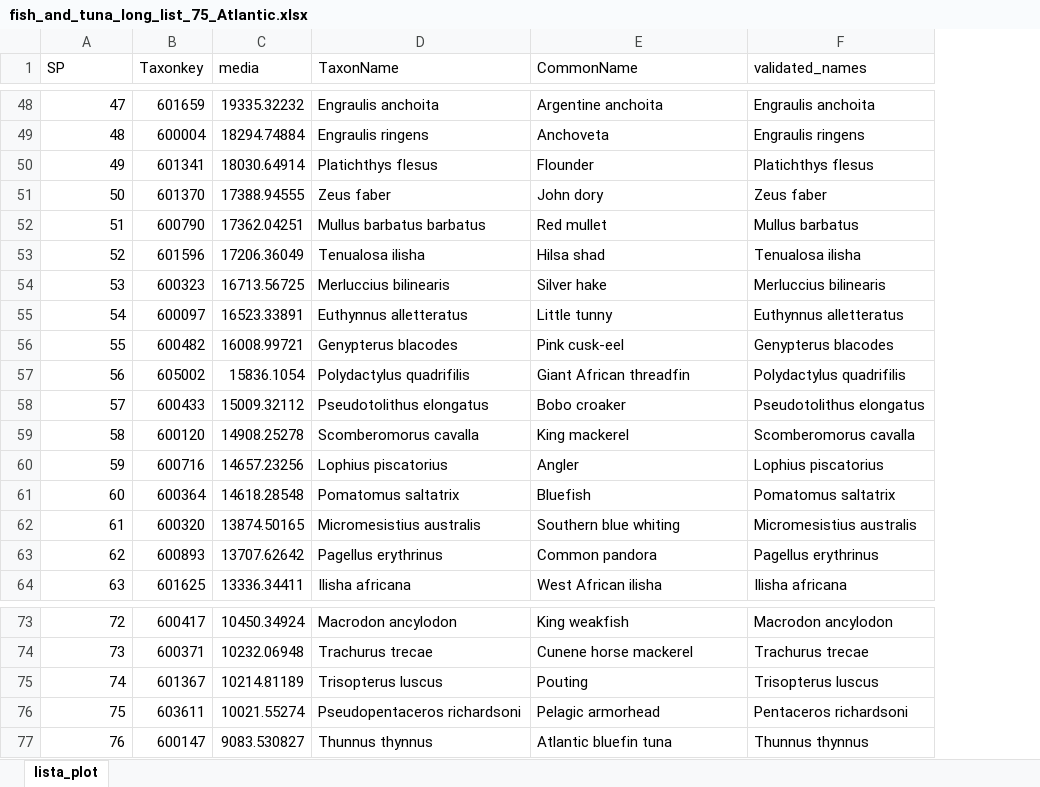
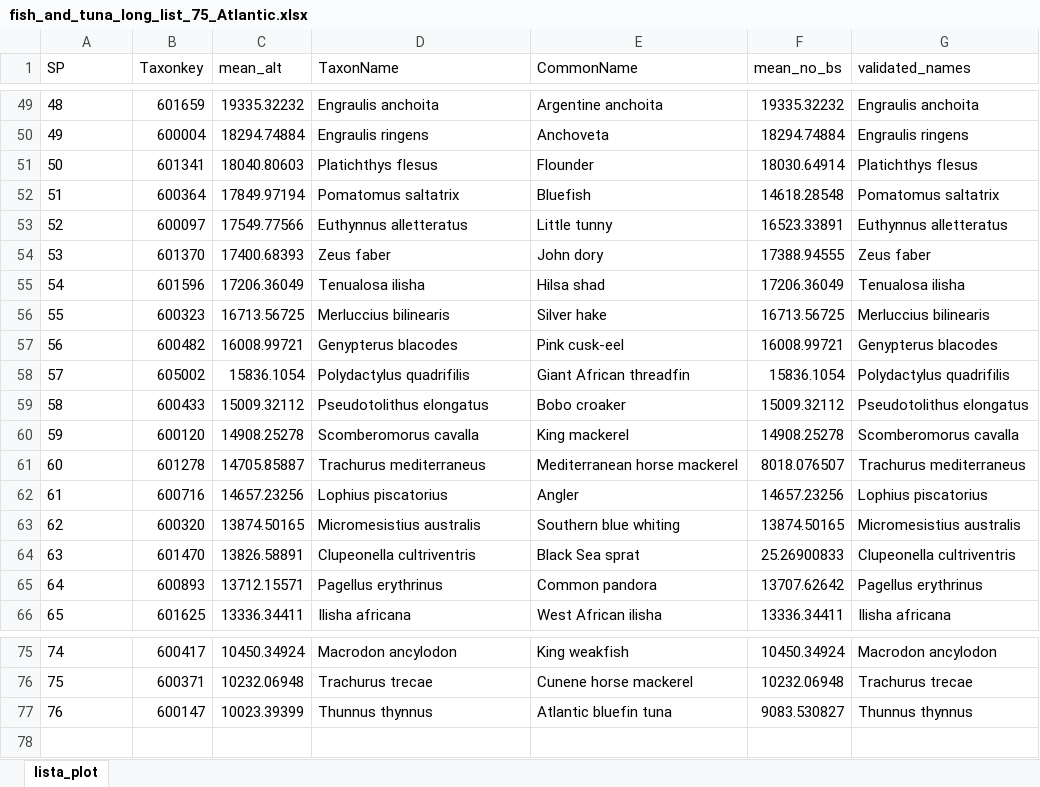
Before and after one commit to missionatlantic/3D_SDMs_AtlanticFish, an Excel workbook: data/derived_data/01_species_catches/fish_and_tuna_long_list_75_Atlantic.xlsx, sheet lista_plot, drawn as a sheet; only a part is shown, gaps mark what is left out; values as stored, in another font and other column widths than the file's, no borders; removed rows and columns are numbered as before the commit, all else as after; the diff covers the shown part only; the diff names each change by its address in the sheet, - before the commit and + after, or states it on an @@ line.

```diff
--- a/data/derived_data/01_species_catches/fish_and_tuna_long_list_75_Atlantic.xlsx (sheet lista_plot)
+++ b/data/derived_data/01_species_catches/fish_and_tuna_long_list_75_Atlantic.xlsx (sheet lista_plot)
+column F (mean_no_bs), rows 49-51: 19335.32232 | 18294.74884 | 18030.64914; rows 54-60: 17388.94555 | 17206.36049 | 16713.56725 | 16008.99721 | 15836.1054 | 15009.32112 | 14908.25278; rows 62-63: 14657.23256 | 13874.50165; rows 65-66: 13707.62642 | 13336.34411; rows 75-77: 10450.34924 | 10232.06948 | 9083.530827
-C1: media
+C1: mean_alt
@@ column A (SP) renumbered between rows 11 and 76 @@
-C51 (mean_alt): 18030.64914
+C51 (mean_alt): 18040.80603
+row 52: 51 | 600364 | 17849.97194 | Pomatomus saltatrix | Bluefish | 14618.28548 | Pomatomus saltatrix
+row 53: 52 | 600097 | 17549.77566 | Euthynnus alletteratus | Little tunny | 16523.33891 | Euthynnus alletteratus
-C54 (mean_alt): 17388.94555
+C54 (mean_alt): 17400.68393
-row 52: 51 | 600790 | 17362.04251 | Mullus barbatus barbatus | Red mullet | Mullus barbatus
-row 55: 54 | 600097 | 16523.33891 | Euthynnus alletteratus | Little tunny | Euthynnus alletteratus
+row 61: 60 | 601278 | 14705.85887 | Trachurus mediterraneus | Mediterranean horse mackerel | 8018.076507 | Trachurus mediterraneus
-row 61: 60 | 600364 | 14618.28548 | Pomatomus saltatrix | Bluefish | Pomatomus saltatrix
+row 64: 63 | 601470 | 13826.58891 | Clupeonella cultriventris | Black Sea sprat | 25.26900833 | Clupeonella cultriventris
-C65 (mean_alt): 13707.62642
+C65 (mean_alt): 13712.15571
-row 75: 74 | 601367 | 10214.81189 | Trisopterus luscus | Pouting | Trisopterus luscus
-row 76: 75 | 603611 | 10021.55274 | Pseudopentaceros richardsoni | Pelagic armorhead | Pentaceros richardsoni
-A77 alignment: right
+A77 alignment: left
-C77 (mean_alt): 9083.530827
+C77 (mean_alt): 10023.39399
```
Also changed, not shown: 6 added rows, 5 removed rows, 10 edited cells and cell formats elsewhere in this sheet.
